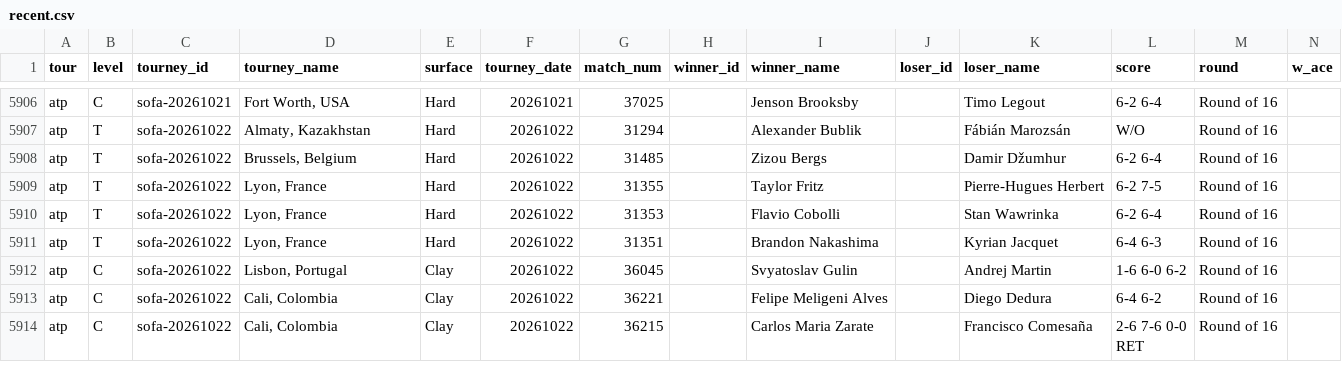
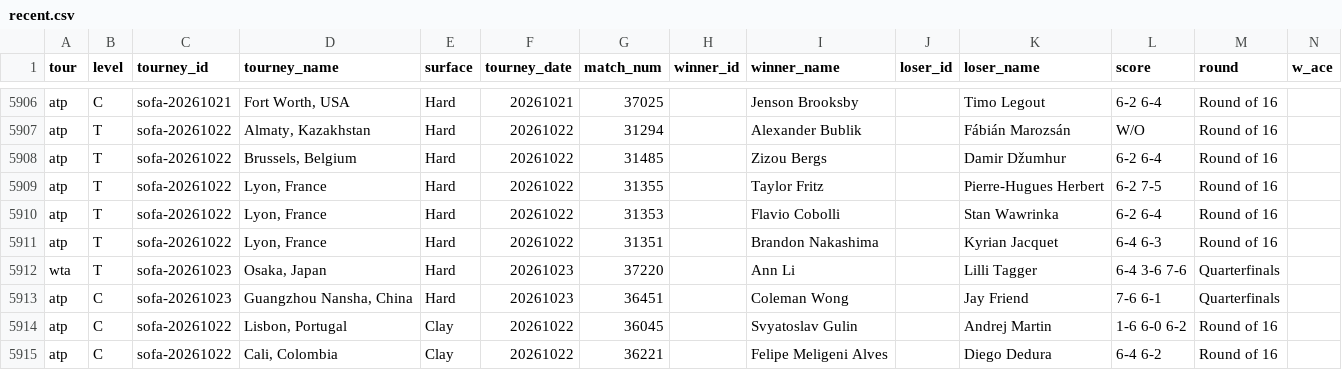
Before and after one commit to robertzechovsky639-ui/tenis-predikce-nova, a CSV file: data/recent.csv, drawn as a sheet; only a part is shown, gaps mark what is left out; the shorter side is filled out with more unchanged rows; rows hold the shown columns only; the diff names each change by its address in the sheet, - before the commit and + after, or states it on an @@ line.

```diff
--- a/data/recent.csv
+++ b/data/recent.csv
+row 5912: wta | T | sofa-20261023 | Osaka, Japan | Hard | 20261023 | 37220 |  | Ann Li |  | Lilli Tagger | 6-4 3-6 7-6 | Quarterfinals
+row 5913: atp | C | sofa-20261023 | Guangzhou Nansha, China | Hard | 20261023 | 36451 |  | Coleman Wong |  | Jay Friend | 7-6 6-1 | Quarterfinals
```
Also changed, not shown: 5 other files.
